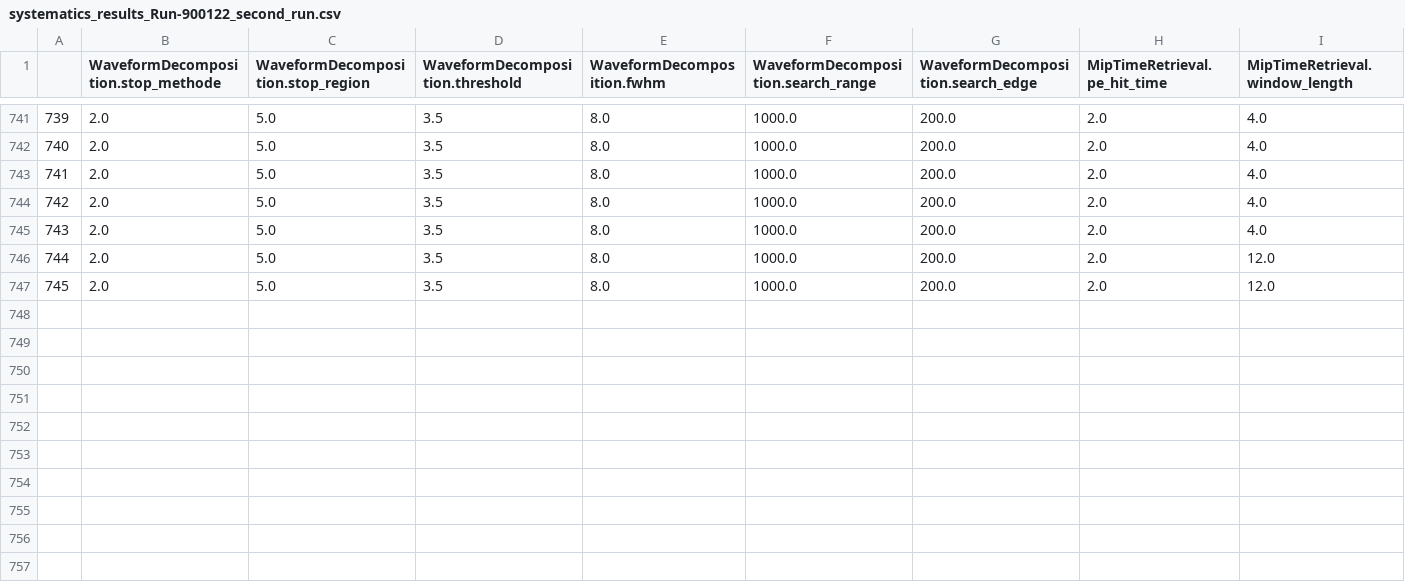
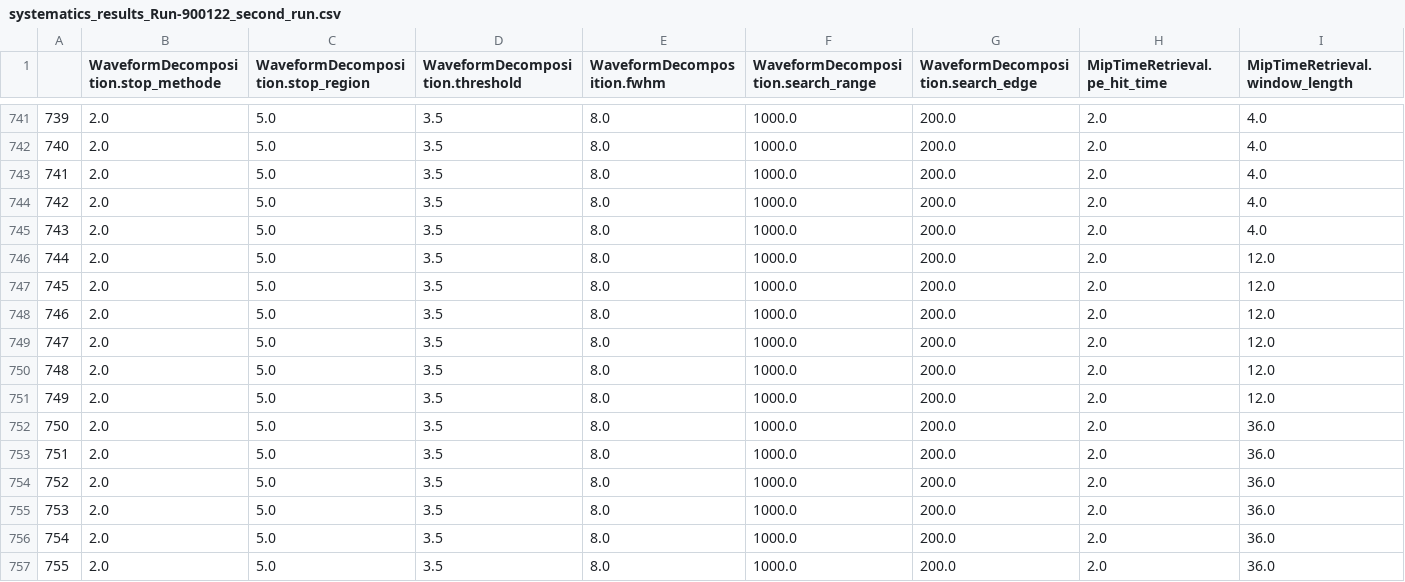
Before and after one commit to mppmu/claws-phase-1-analysis, a CSV file: SystematicsStudy/systematics_results_Run-900122_second_run.csv, drawn as a sheet; only a part is shown, gaps mark what is left out; rows hold the shown columns only; the diff names each change by its address in the sheet, - before the commit and + after, or states it on an @@ line.

```diff
--- a/SystematicsStudy/systematics_results_Run-900122_second_run.csv
+++ b/SystematicsStudy/systematics_results_Run-900122_second_run.csv
+row 748: 746 | 2.0 | 5.0 | 3.5 | 8.0 | 1000.0 | 200.0 | 2.0 | 12.0
+row 749: 747 | 2.0 | 5.0 | 3.5 | 8.0 | 1000.0 | 200.0 | 2.0 | 12.0
+row 750: 748 | 2.0 | 5.0 | 3.5 | 8.0 | 1000.0 | 200.0 | 2.0 | 12.0
+row 751: 749 | 2.0 | 5.0 | 3.5 | 8.0 | 1000.0 | 200.0 | 2.0 | 12.0
+row 752: 750 | 2.0 | 5.0 | 3.5 | 8.0 | 1000.0 | 200.0 | 2.0 | 36.0
+row 753: 751 | 2.0 | 5.0 | 3.5 | 8.0 | 1000.0 | 200.0 | 2.0 | 36.0
+row 754: 752 | 2.0 | 5.0 | 3.5 | 8.0 | 1000.0 | 200.0 | 2.0 | 36.0
+row 755: 753 | 2.0 | 5.0 | 3.5 | 8.0 | 1000.0 | 200.0 | 2.0 | 36.0
+row 756: 754 | 2.0 | 5.0 | 3.5 | 8.0 | 1000.0 | 200.0 | 2.0 | 36.0
+row 757: 755 | 2.0 | 5.0 | 3.5 | 8.0 | 1000.0 | 200.0 | 2.0 | 36.0
```
Also changed, not shown: SystematicsStudy/systematics_results_Run-900120_second_run.csv, 5 other files.
